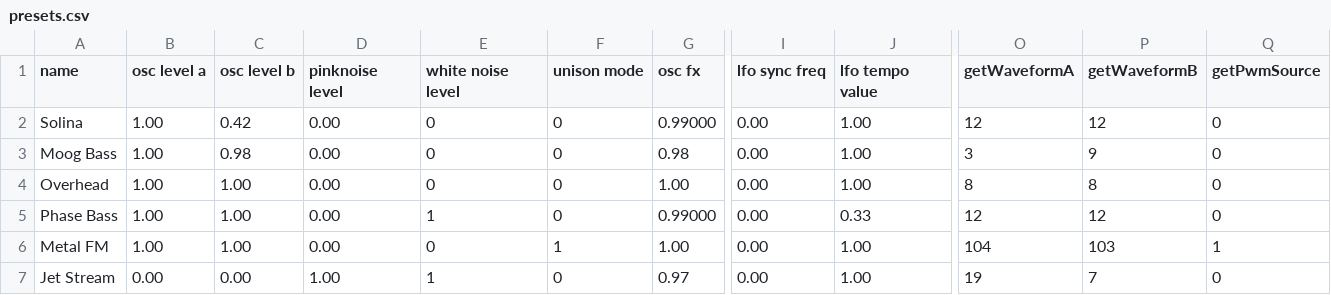
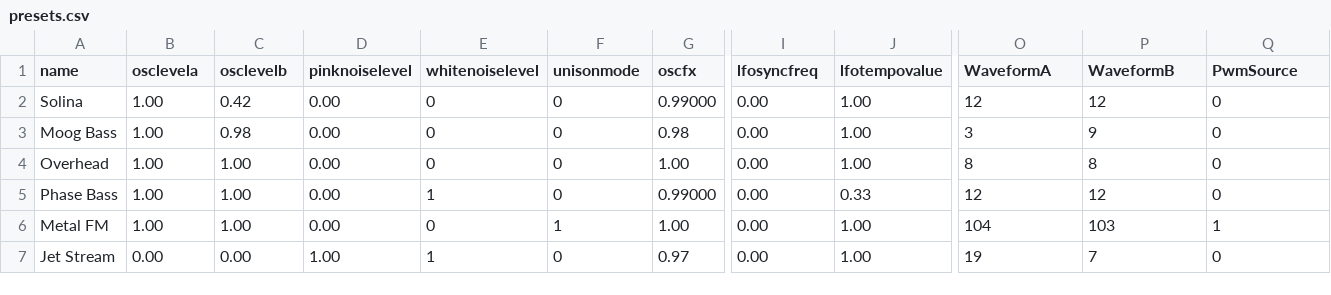
Before and after one commit to theor/TSynth-Teensy4.1, a CSV file: PresetPatches/presets.csv, drawn as a sheet; only a part is shown, gaps mark what is left out; the diff covers the shown part only; the diff names each change by its address in the sheet, - before the commit and + after, or states it on an @@ line.

Commit message:
wip detune etc

```diff
--- a/PresetPatches/presets.csv
+++ b/PresetPatches/presets.csv
-B1: osc level a
+B1: osclevela
-C1: osc level b
+C1: osclevelb
-D1: pinknoise level
+D1: pinknoiselevel
-E1: white noise level
+E1: whitenoiselevel
-F1: unison mode
+F1: unisonmode
-G1: osc fx
+G1: oscfx
-I1: lfo sync freq
+I1: lfosyncfreq
-J1: lfo tempo value
+J1: lfotempovalue
-O1: getWaveformA
+O1: WaveformA
-P1: getWaveformB
+P1: WaveformB
-Q1: getPwmSource
+Q1: PwmSource
```
Also changed, not shown: 31 edited cells elsewhere in this file, 4 other files.
